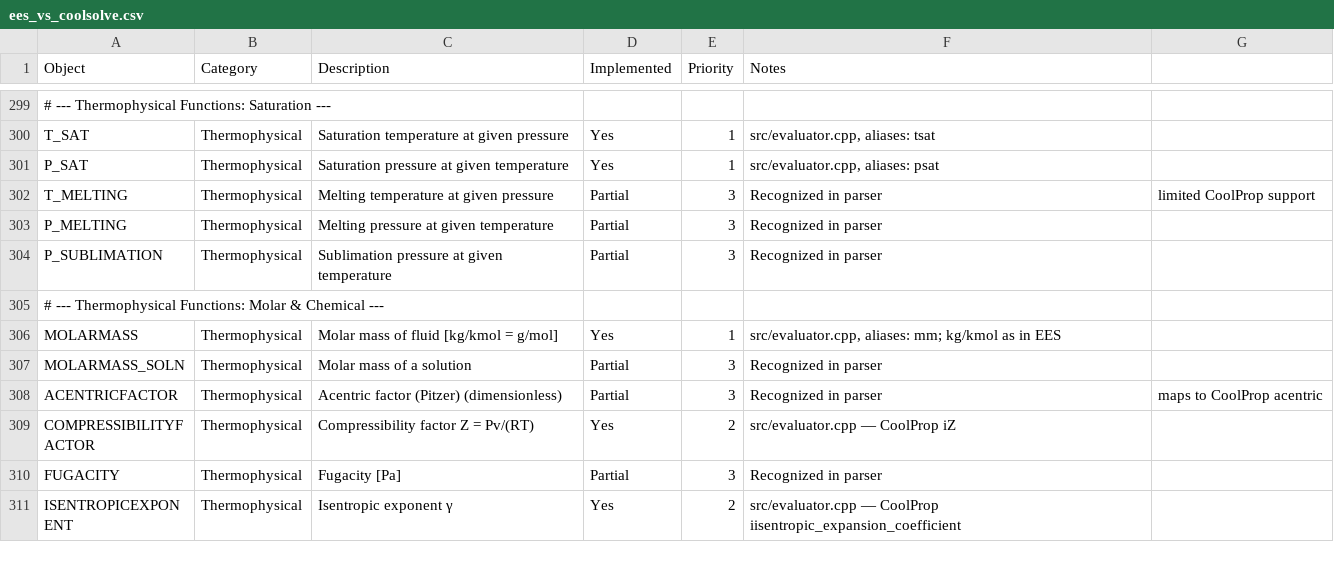
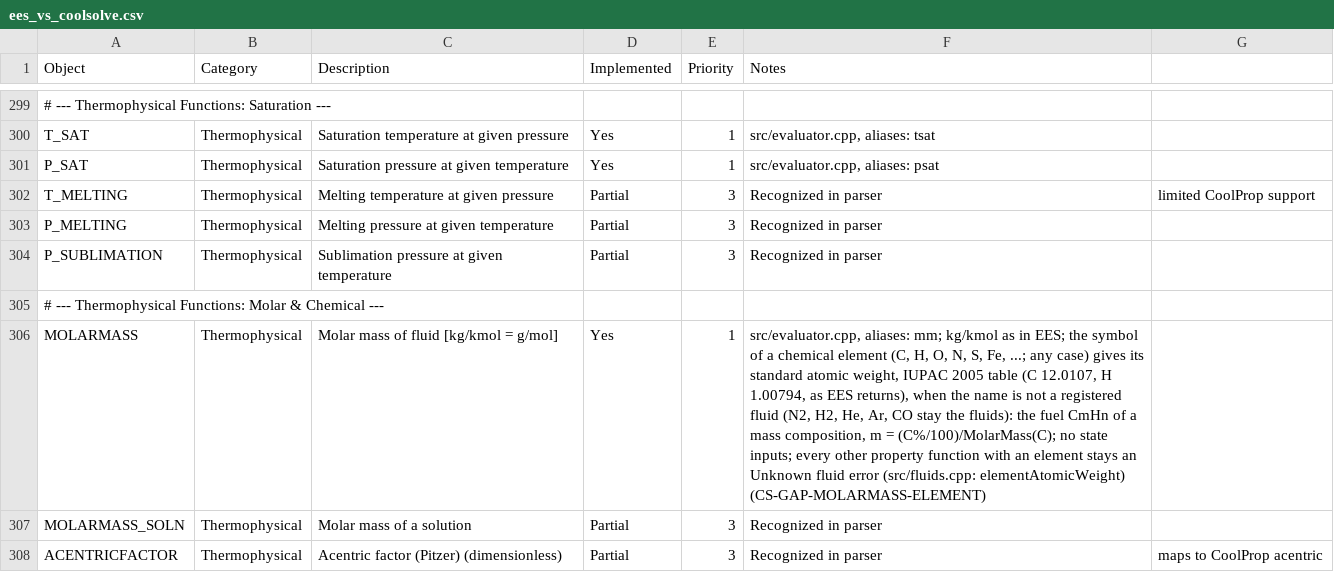
Before and after one commit to CoolProp/CoolSolve, a CSV file: docs/ees_vs_coolsolve.csv, drawn as a sheet; only a part is shown, gaps mark what is left out; the shorter side is filled out with more unchanged rows.

```diff
--- a/docs/ees_vs_coolsolve.csv
+++ b/docs/ees_vs_coolsolve.csv
@@ -305,3 +305,3 @@ P_SUBLIMATION,Thermophysical,Sublimation pressure at given temperature,Partial,3
 # --- Thermophysical Functions: Molar & Chemical ---,,,,,,
-MOLARMASS,Thermophysical,Molar mass of fluid [kg/kmol = g/mol],Yes,1,"src/evaluator.cpp, aliases: mm; kg/kmol as in EES",
+MOLARMASS,Thermophysical,Molar mass of fluid [kg/kmol = g/mol],Yes,1,"src/evaluator.cpp, aliases: mm; kg/kmol as in EES; the symbol of a chemical element (C, H, O, N, S, Fe, ...; any case) gives its standard atomic weight, IUPAC 2005 table (C 12.0107, H 1.00794, as EES returns), when the name is not a registered fluid (N2, H2, He, Ar, CO stay the fluids): the fuel CmHn of a mass composition, m = (C%/100)/MolarMass(C); no state inputs; every other property function with an element stays an Unknown fluid error (src/fluids.cpp: elementAtomicWeight) (CS-GAP-MOLARMASS-ELEMENT)",
 MOLARMASS_SOLN,Thermophysical,Molar mass of a solution,Partial,3,Recognized in parser,
```
Also changed, not shown: 6 other files.
